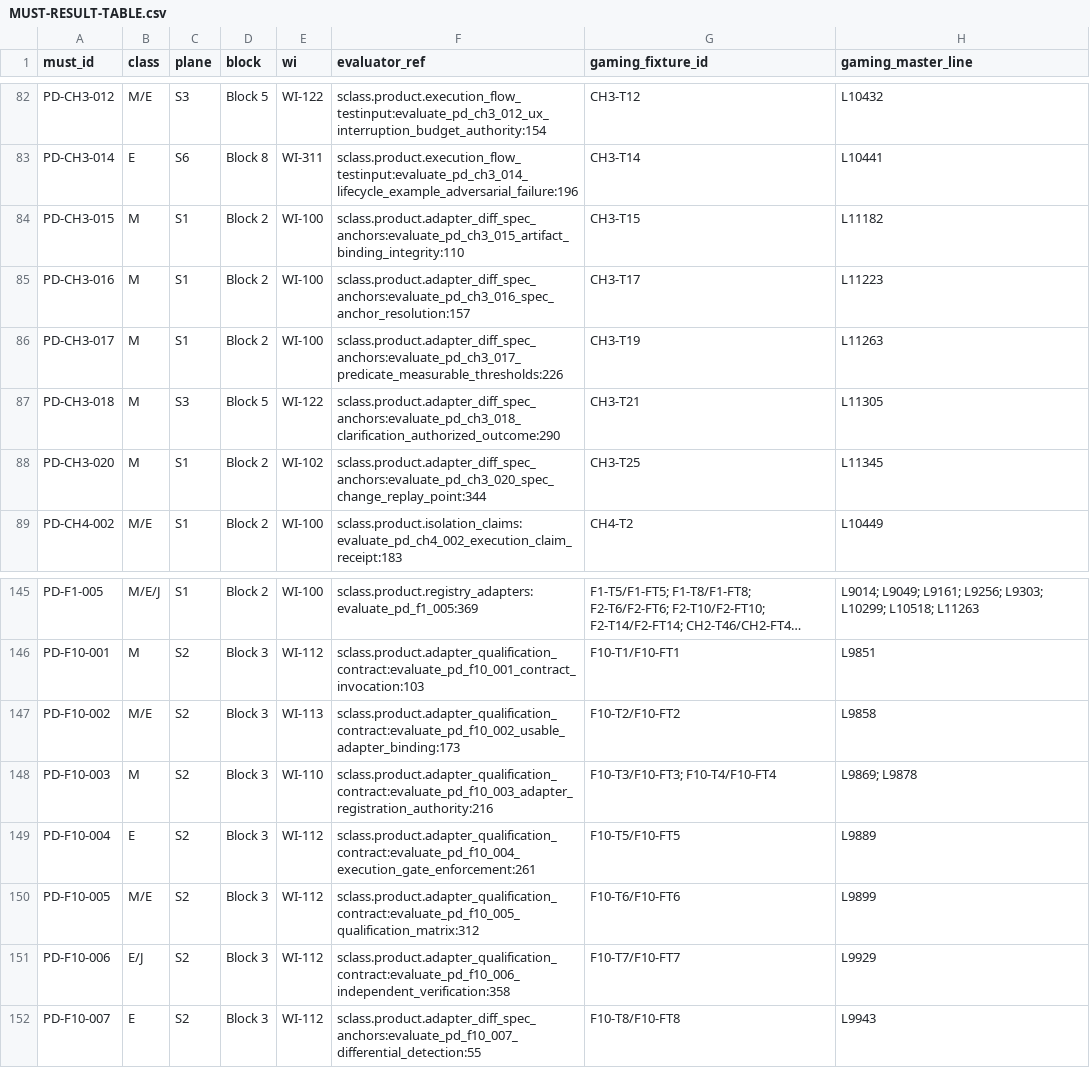
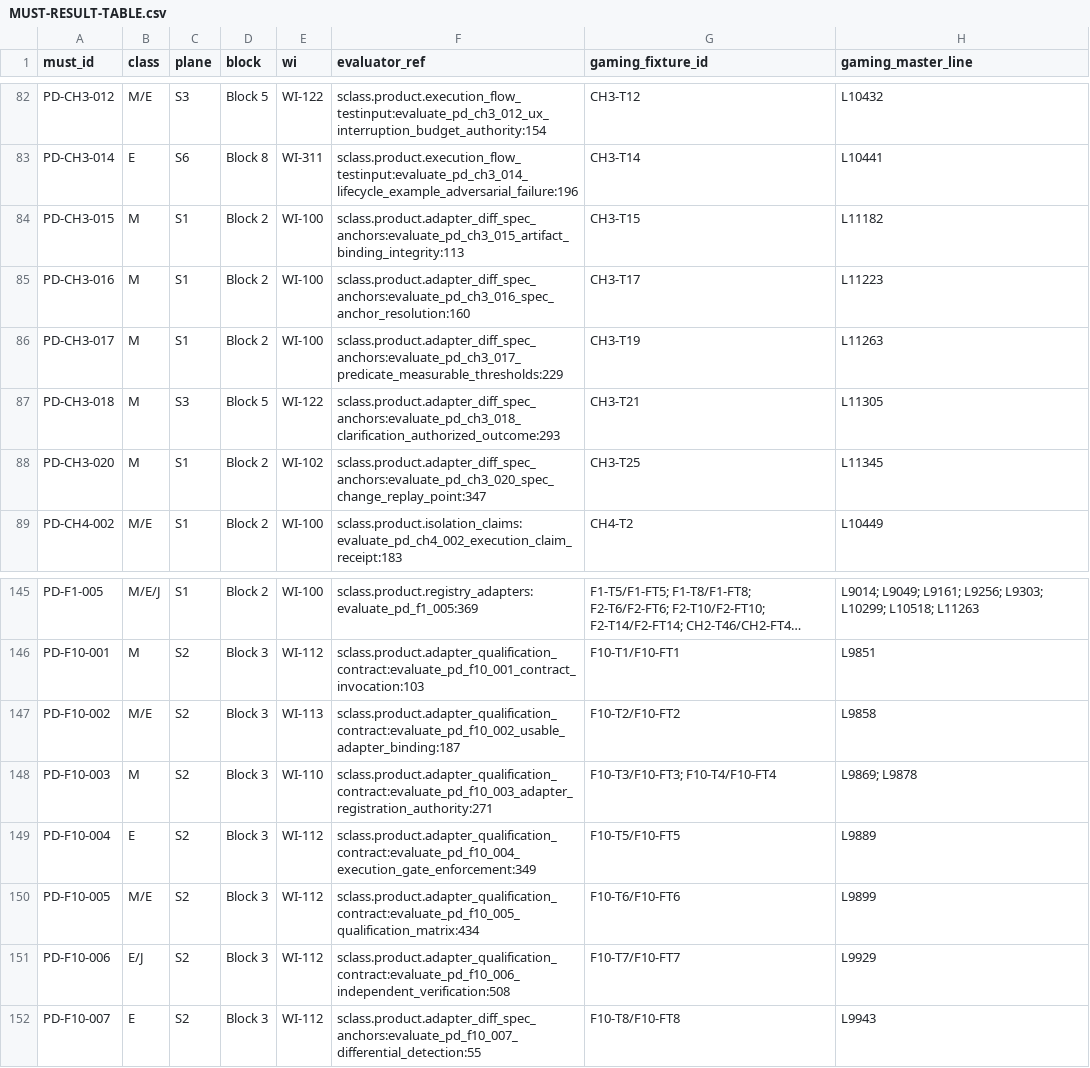
Before and after one commit to ak-bharadwaj/S-class, a CSV file: product/MUST-RESULT-TABLE.csv, drawn as a sheet; only a part is shown, gaps mark what is left out; long unchanged cells end in …; the diff names each change by its address in the sheet, - before the commit and + after, or states it on an @@ line.

Commit message:
Block 3 (3c): WI-112 adapter conformance runner, protocol v1, F10 evaluator wiring, and 8-mutant battery

```diff
--- a/product/MUST-RESULT-TABLE.csv
+++ b/product/MUST-RESULT-TABLE.csv
-F84 (evaluator_ref): sclass.product.adapter_diff_spec_anchors:evaluate_pd_ch3_015_artifact_binding_integrity:110
+F84 (evaluator_ref): sclass.product.adapter_diff_spec_anchors:evaluate_pd_ch3_015_artifact_binding_integrity:113
-F85 (evaluator_ref): sclass.product.adapter_diff_spec_anchors:evaluate_pd_ch3_016_spec_anchor_resolution:157
+F85 (evaluator_ref): sclass.product.adapter_diff_spec_anchors:evaluate_pd_ch3_016_spec_anchor_resolution:160
-F86 (evaluator_ref): sclass.product.adapter_diff_spec_anchors:evaluate_pd_ch3_017_predicate_measurable_thresholds:226
+F86 (evaluator_ref): sclass.product.adapter_diff_spec_anchors:evaluate_pd_ch3_017_predicate_measurable_thresholds:229
-F87 (evaluator_ref): sclass.product.adapter_diff_spec_anchors:evaluate_pd_ch3_018_clarification_authorized_outcome:290
+F87 (evaluator_ref): sclass.product.adapter_diff_spec_anchors:evaluate_pd_ch3_018_clarification_authorized_outcome:293
-F88 (evaluator_ref): sclass.product.adapter_diff_spec_anchors:evaluate_pd_ch3_020_spec_change_replay_point:344
+F88 (evaluator_ref): sclass.product.adapter_diff_spec_anchors:evaluate_pd_ch3_020_spec_change_replay_point:347
-F147 (evaluator_ref): sclass.product.adapter_qualification_contract:evaluate_pd_f10_002_usable_adapter_binding:173
+F147 (evaluator_ref): sclass.product.adapter_qualification_contract:evaluate_pd_f10_002_usable_adapter_binding:187
-F148 (evaluator_ref): sclass.product.adapter_qualification_contract:evaluate_pd_f10_003_adapter_registration_authority:216
+F148 (evaluator_ref): sclass.product.adapter_qualification_contract:evaluate_pd_f10_003_adapter_registration_authority:271
-F149 (evaluator_ref): sclass.product.adapter_qualification_contract:evaluate_pd_f10_004_execution_gate_enforcement:261
+F149 (evaluator_ref): sclass.product.adapter_qualification_contract:evaluate_pd_f10_004_execution_gate_enforcement:349
-F150 (evaluator_ref): sclass.product.adapter_qualification_contract:evaluate_pd_f10_005_qualification_matrix:312
+F150 (evaluator_ref): sclass.product.adapter_qualification_contract:evaluate_pd_f10_005_qualification_matrix:434
-F151 (evaluator_ref): sclass.product.adapter_qualification_contract:evaluate_pd_f10_006_independent_verification:358
+F151 (evaluator_ref): sclass.product.adapter_qualification_contract:evaluate_pd_f10_006_independent_verification:508
```
Also changed, not shown: 10 other files.
